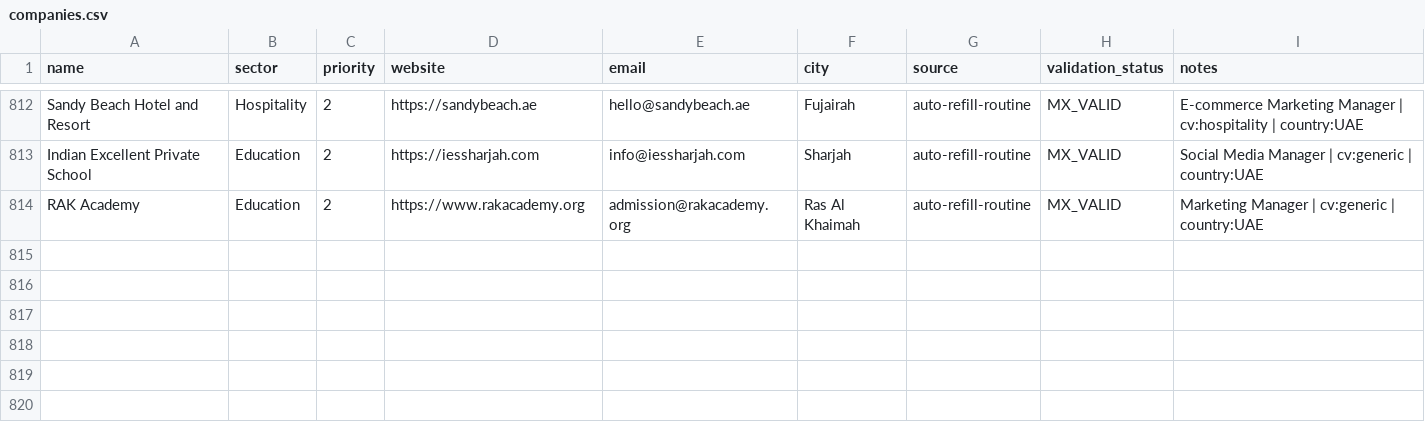
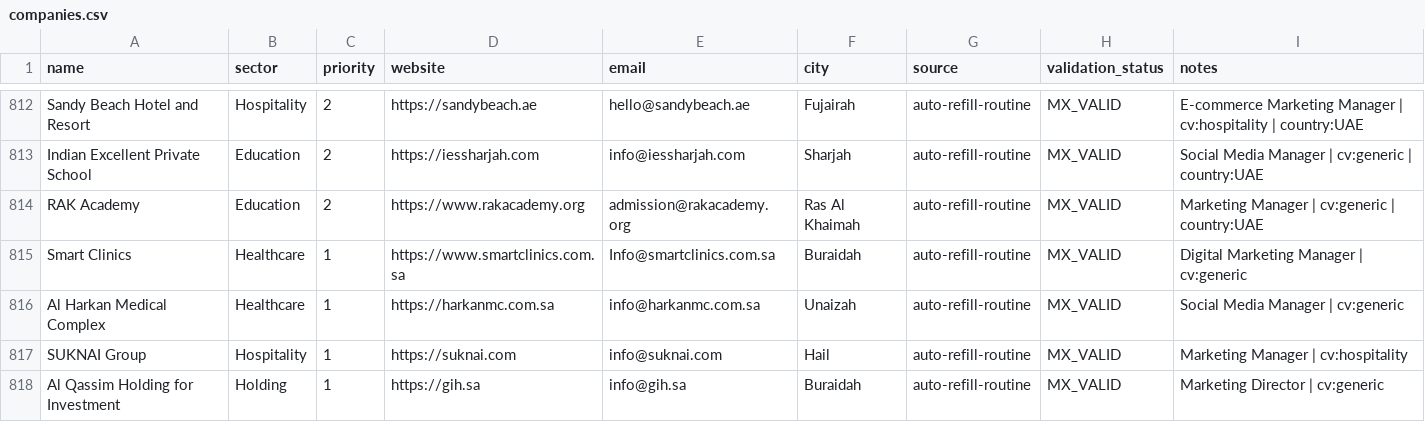
Before and after one commit to Nuredin-Moh/job-madinah, a CSV file: data/companies.csv, drawn as a sheet; only a part is shown, gaps mark what is left out; the diff names each change by its address in the sheet, - before the commit and + after, or states it on an @@ line.

Commit message:
auto-refill: 4 more verified Qassim/Hail targets [skip ci]

```diff
--- a/data/companies.csv
+++ b/data/companies.csv
+row 815: Smart Clinics | Healthcare | 1 | https://www.smartclinics.com.sa | Info@smartclinics.com.sa | Buraidah | auto-refill-routine | MX_VALID | Digital Marketing Manager | cv:generic
+row 816: Al Harkan Medical Complex | Healthcare | 1 | https://harkanmc.com.sa | info@harkanmc.com.sa | Unaizah | auto-refill-routine | MX_VALID | Social Media Manager | cv:generic
+row 817: SUKNAI Group | Hospitality | 1 | https://suknai.com | info@suknai.com | Hail | auto-refill-routine | MX_VALID | Marketing Manager | cv:hospitality
+row 818: Al Qassim Holding for Investment | Holding | 1 | https://gih.sa | info@gih.sa | Buraidah | auto-refill-routine | MX_VALID | Marketing Director | cv:generic
```
